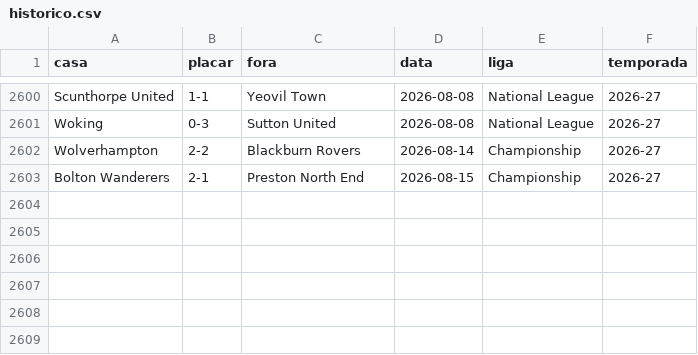
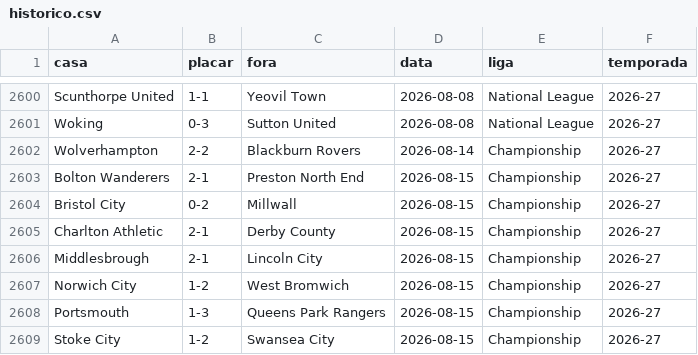
Before and after one commit to AlexTorres10/bbi-placares, a CSV file: data/historico.csv, drawn as a sheet; only a part is shown, gaps mark what is left out.

Commit message:
Championship — (2026-08-15)

```diff
--- a/data/historico.csv
+++ b/data/historico.csv
@@ -2603 +2603,7 @@ Wolverhampton,2-2,Blackburn Rovers,2026-08-14,Championship,2026-27
 Bolton Wanderers,2-1,Preston North End,2026-08-15,Championship,2026-27
+Bristol City,0-2,Millwall,2026-08-15,Championship,2026-27
+Charlton Athletic,2-1,Derby County,2026-08-15,Championship,2026-27
+Middlesbrough,2-1,Lincoln City,2026-08-15,Championship,2026-27
+Norwich City,1-2,West Bromwich,2026-08-15,Championship,2026-27
+Portsmouth,1-3,Queens Park Rangers,2026-08-15,Championship,2026-27
+Stoke City,1-2,Swansea City,2026-08-15,Championship,2026-27
```
Also changed, not shown: data/posicoes.csv, 1 other file.
